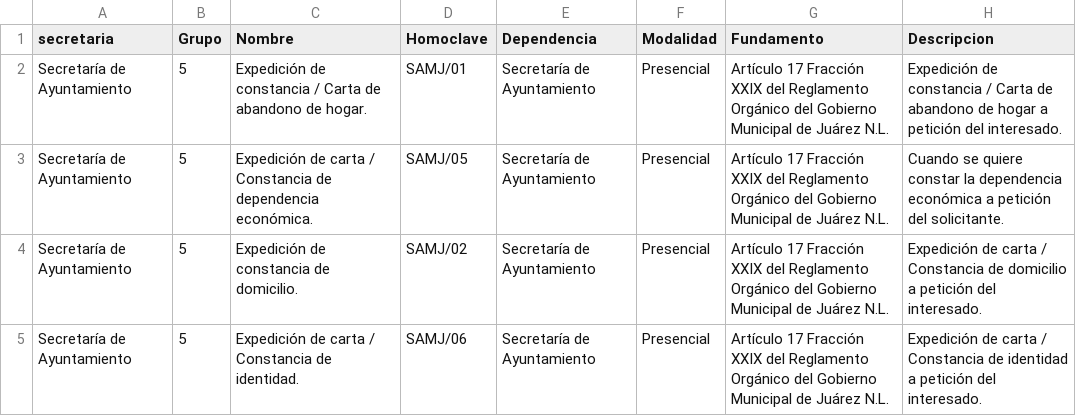
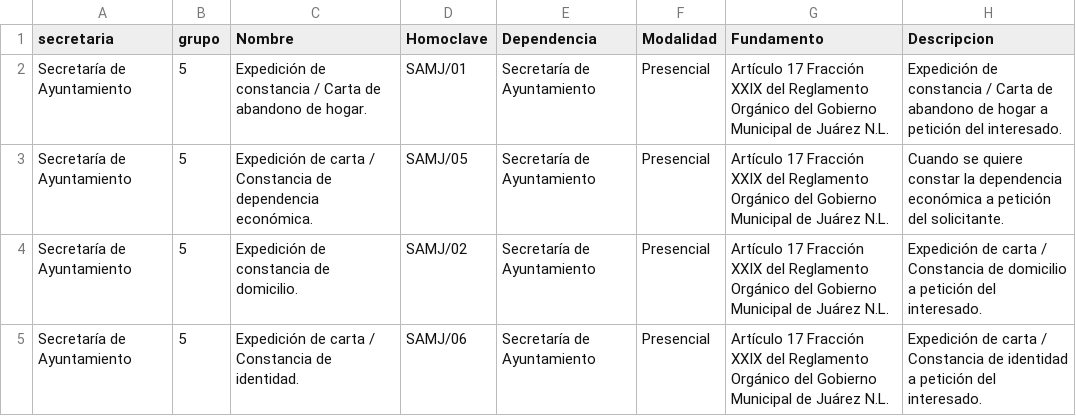
Before and after one commit to velverconsulting/soyjuarense-public, a CSV file: tramites.csv, drawn as a sheet; only a part is shown; the diff names each change by its address in the sheet, - before the commit and + after, or states it on an @@ line.

Commit message:
Updated file with CSV data from Google Sheets on 2024-11-28T19:42:16.826Z

```diff
--- a/tramites.csv
+++ b/tramites.csv
-B1: Grupo
+B1: grupo
```
